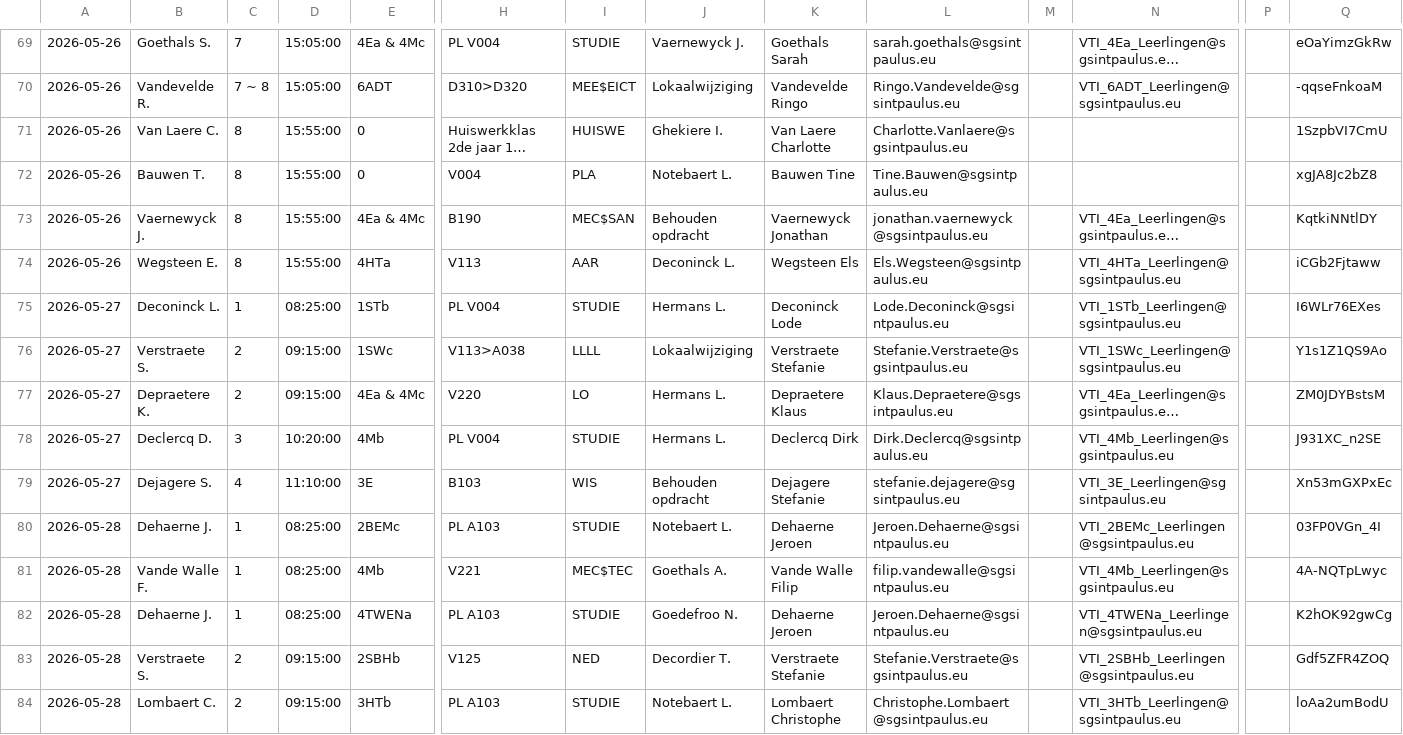
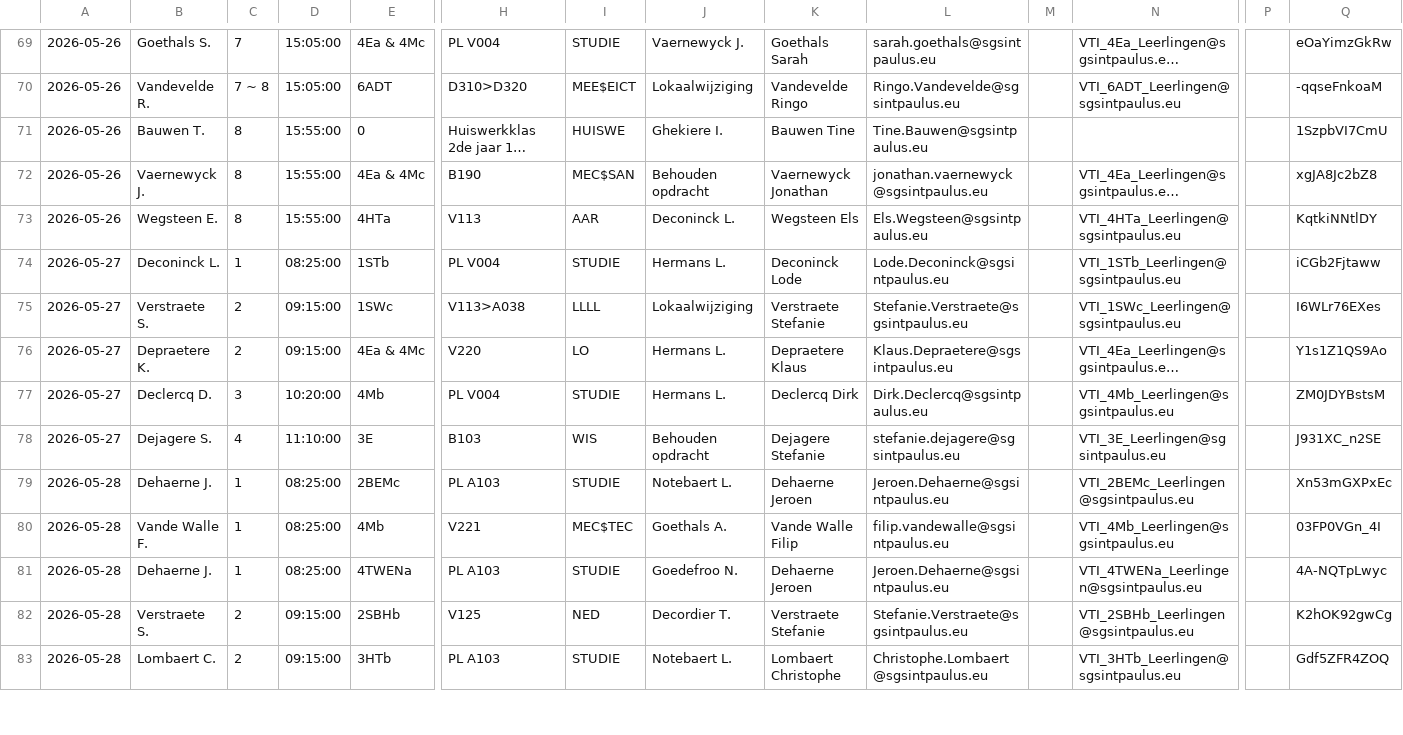
Before and after one commit to tomvanwehaege/xibo-database, a CSV file: xibo-vervangingen.csv, drawn as a sheet; only a part is shown, gaps mark what is left out; long unchanged cells end in …; removed rows and columns are numbered as before the commit, all else as after; rows hold the shown columns only; the diff covers the shown part only; the diff names each change by its address in the sheet, - before the commit and + after, or states it on an @@ line.

Commit message:
Automatische update vanuit OneDrive

```diff
--- a/xibo-vervangingen.csv
+++ b/xibo-vervangingen.csv
-B71: Van Laere C.
+B71: Bauwen T.
-K71: Van Laere Charlotte
+K71: Bauwen Tine
-L71: Charlotte.Vanlaere@sgsintpaulus.eu
+L71: Tine.Bauwen@sgsintpaulus.eu
-row 72: 2026-05-26 | Bauwen T. | 8 | 15:55:00 | 0 | V004 | PLA | Notebaert L. | Bauwen Tine | Tine.Bauwen@sgsintpaulus.eu |  |  |  | xgJA8Jc2bZ8
-Q72: KqtkiNNtlDY
+Q72: xgJA8Jc2bZ8
-Q73: iCGb2Fjtaww
+Q73: KqtkiNNtlDY
-Q74: I6WLr76EXes
+Q74: iCGb2Fjtaww
-Q75: Y1s1Z1QS9Ao
+Q75: I6WLr76EXes
-Q76: ZM0JDYBstsM
+Q76: Y1s1Z1QS9Ao
-Q77: J931XC_n2SE
+Q77: ZM0JDYBstsM
-Q78: Xn53mGXPxEc
+Q78: J931XC_n2SE
-Q79: 03FP0VGn_4I
+Q79: Xn53mGXPxEc
-Q80: 4A-NQTpLwyc
+Q80: 03FP0VGn_4I
-Q81: K2hOK92gwCg
+Q81: 4A-NQTpLwyc
-Q82: Gdf5ZFR4ZOQ
+Q82: K2hOK92gwCg
-Q83: loAa2umBodU
+Q83: Gdf5ZFR4ZOQ
```
Also changed, not shown: 1 added row and 61 edited cells elsewhere in this file.
